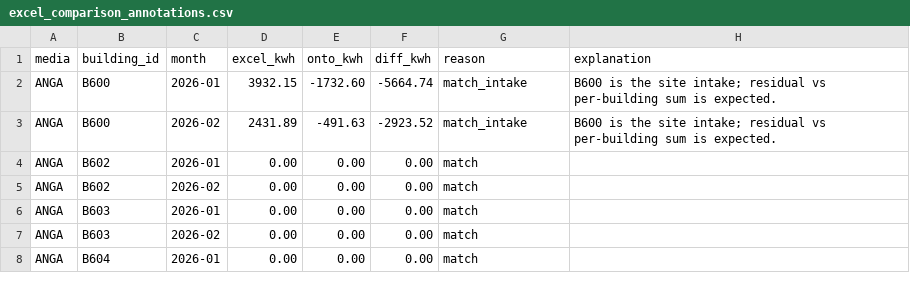
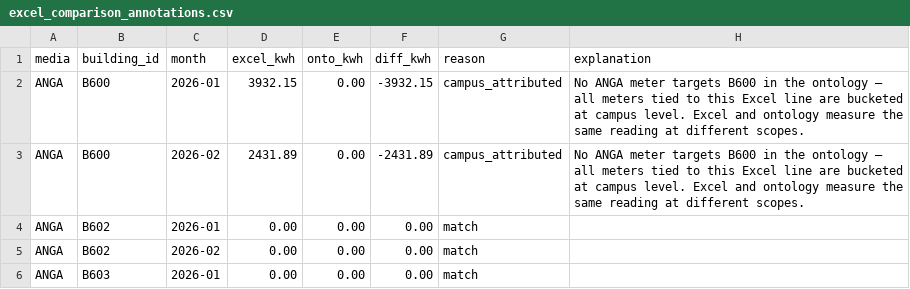
Before and after one commit to luiscarlon/graphite, a CSV file: reference/media_workstreams/gtn_anga/05_ontology/excel_comparison_annotations.csv, drawn as a sheet; only a part is shown; the shorter side is filled out with more unchanged rows.

```diff
--- a/reference/media_workstreams/gtn_anga/05_ontology/excel_comparison_annotations.csv
+++ b/reference/media_workstreams/gtn_anga/05_ontology/excel_comparison_annotations.csv
@@ -1,4 +1,4 @@
 media,building_id,month,excel_kwh,onto_kwh,diff_kwh,reason,explanation
-ANGA,B600,2026-01,3932.15,-1732.60,-5664.74,match_intake,B600 is the site intake; residual vs per-building sum is expected.
-ANGA,B600,2026-02,2431.89,-491.63,-2923.52,match_intake,B600 is the site intake; residual vs per-building sum is expected.
+ANGA,B600,2026-01,3932.15,0.00,-3932.15,campus_attributed,No ANGA meter targets B600 in the ontology — all meters tied to this Excel line are bucketed at campus level. Excel and ontology measure the same reading at different scopes.
+ANGA,B600,2026-02,2431.89,0.00,-2431.89,campus_attributed,No ANGA meter targets B600 in the ontology — all meters tied to this Excel line are bucketed at campus level. Excel and ontology measure the same reading at different scopes.
 ANGA,B602,2026-01,0.00,0.00,0.00,match,
```
Also changed, not shown: data/sites/gartuna/excel_comparison_annotations.csv, data/sites/gartuna/meter_relations.csv, 11 other files.
